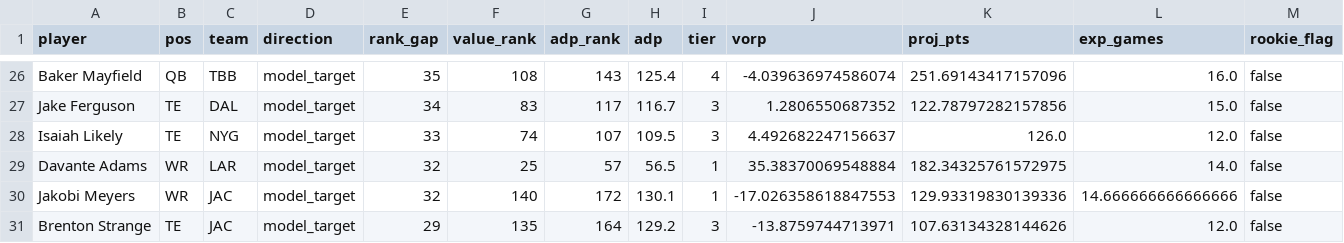
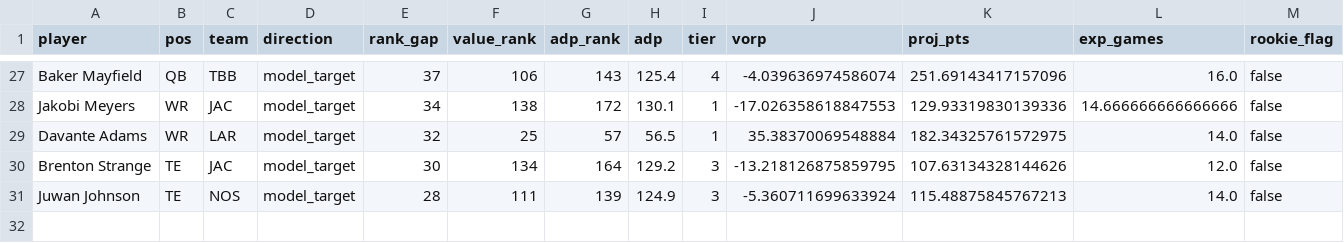
Before and after one commit to gabjew90/Fantasy-football, a CSV file: reports/disagreements.keefamania.csv, drawn as a sheet; only a part is shown, gaps mark what is left out; removed rows and columns are numbered as before the commit, all else as after; rows hold the shown columns only; the diff covers the shown part only; the diff names each change by its address in the sheet, - before the commit and + after, or states it on an @@ line.

```diff
--- a/reports/disagreements.keefamania.csv
+++ b/reports/disagreements.keefamania.csv
-E27 (rank_gap): 35
+E27 (rank_gap): 37
-F27 (value_rank): 108
+F27 (value_rank): 106
-row 27: Jake Ferguson | TE | DAL | model_target | 34 | 83 | 117 | 116.7 | 3 | 1.2806550687352 | 122.78797282157856 | 15.0 | false
-row 28: Isaiah Likely | TE | NYG | model_target | 33 | 74 | 107 | 109.5 | 3 | 4.492682247156637 | 126.0 | 12.0 | false
+row 28: Jakobi Meyers | WR | JAC | model_target | 34 | 138 | 172 | 130.1 | 1 | -17.026358618847553 | 129.93319830139336 | 14.666666666666666 | false
-row 30: Jakobi Meyers | WR | JAC | model_target | 32 | 140 | 172 | 130.1 | 1 | -17.026358618847553 | 129.93319830139336 | 14.666666666666666 | false
-E30 (rank_gap): 29
+E30 (rank_gap): 30
-F30 (value_rank): 135
+F30 (value_rank): 134
-J30 (vorp): -13.8759744713971
+J30 (vorp): -13.218126875859795
+row 31: Juwan Johnson | TE | NOS | model_target | 28 | 111 | 139 | 124.9 | 3 | -5.360711699633924 | 115.48875845767213 | 14.0 | false
```
Also changed, not shown: 4 added rows, 3 removed rows and 26 edited cells elsewhere in this file, tiers.keefamania.csv, 4 other files.
